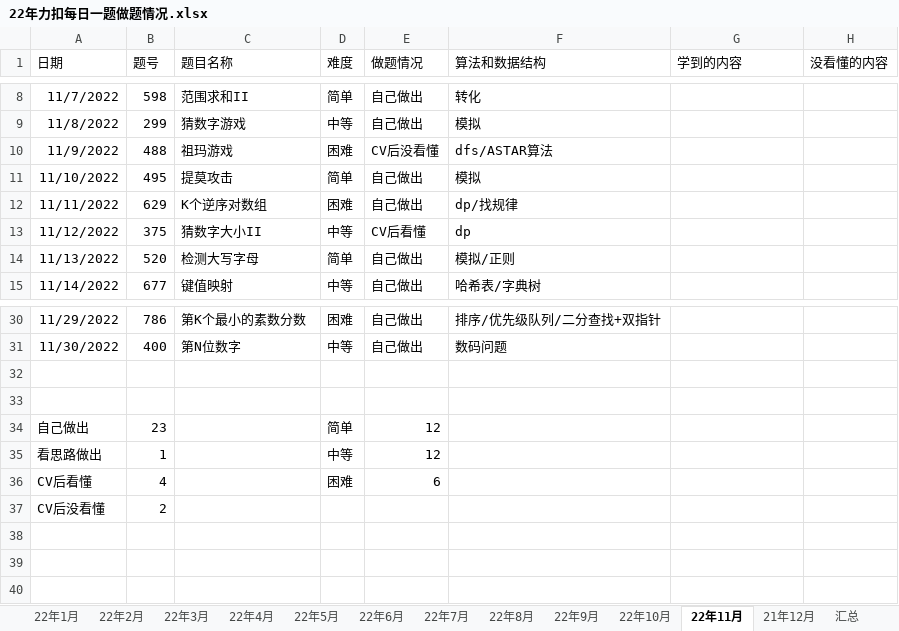
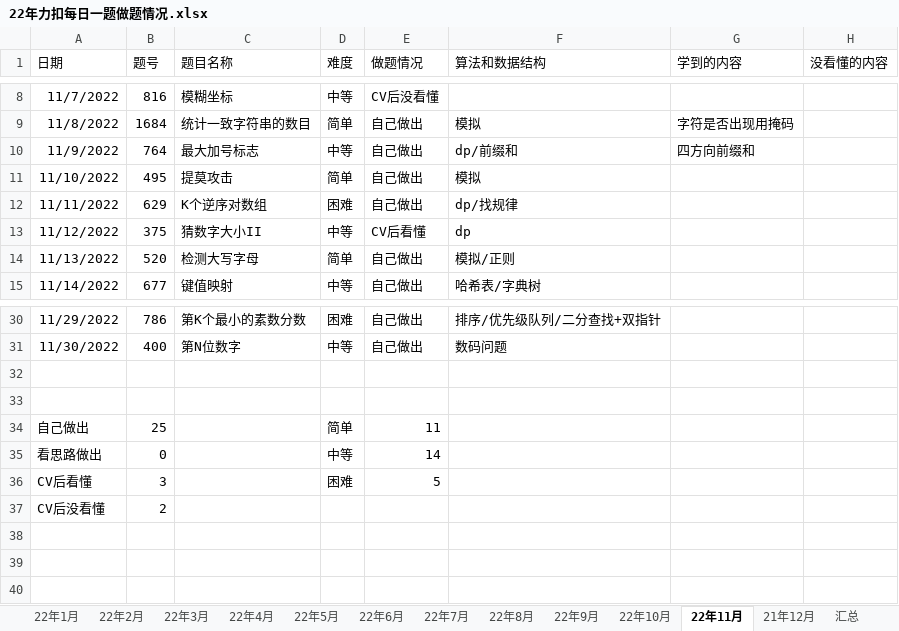
Before and after one commit to S-N-O-R-L-A-X/leetcode, an Excel workbook: 22年力扣每日一题做题情况.xlsx, sheet 22年11月, drawn as a sheet; only a part is shown, gaps mark what is left out; values as stored, in another font and other column widths than the file's, no borders; charts and pictures not drawn; the diff covers the shown part only; the diff names each change by its address in the sheet, - before the commit and + after, or states it on an @@ line.

```diff
--- a/22年力扣每日一题做题情况.xlsx (sheet 22年11月)
+++ b/22年力扣每日一题做题情况.xlsx (sheet 22年11月)
-B8 (题号): 598
+B8 (题号): 816
-C8 (题目名称): 范围求和II
+C8 (题目名称): 模糊坐标
-D8 (难度): 简单
+D8 (难度): 中等
-E8 (做题情况): 自己做出
+E8 (做题情况): CV后没看懂
-F8 (算法和数据结构): 转化
+F8 (算法和数据结构): (empty)
-B9 (题号): 299
+B9 (题号): 1684
-C9 (题目名称): 猜数字游戏
+C9 (题目名称): 统计一致字符串的数目
-D9 (难度): 中等
+D9 (难度): 简单
-G9 (学到的内容): (empty)
+G9 (学到的内容): 字符是否出现用掩码
-B10 (题号): 488
+B10 (题号): 764
-C10 (题目名称): 祖玛游戏
+C10 (题目名称): 最大加号标志
-D10 (难度): 困难
+D10 (难度): 中等
-E10 (做题情况): CV后没看懂
+E10 (做题情况): 自己做出
-F10 (算法和数据结构): dfs/ASTAR算法
+F10 (算法和数据结构): dp/前缀和
-G10 (学到的内容): (empty)
+G10 (学到的内容): 四方向前缀和
-B34 (题号): 23
+B34 (题号): 25
-E34 (做题情况): 12
+E34 (做题情况): 11
-B35 (题号): 1
+B35 (题号): 0
-E35 (做题情况): 12
+E35 (做题情况): 14
-B36 (题号): 4
+B36 (题号): 3
-E36 (做题情况): 6
+E36 (做题情况): 5
```
Also changed, not shown: 28 edited cells elsewhere in this sheet, sheet 汇总, charts or pictures.
